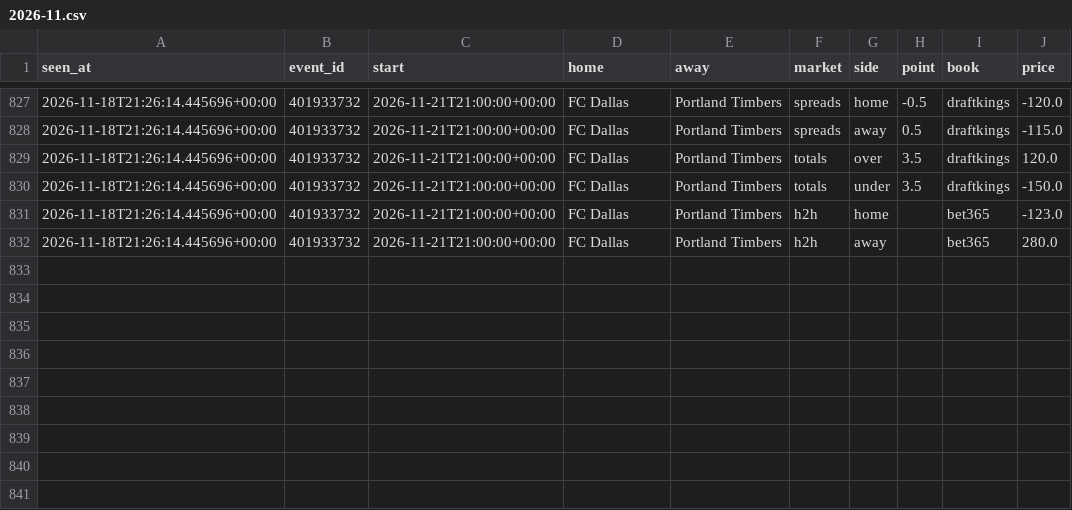
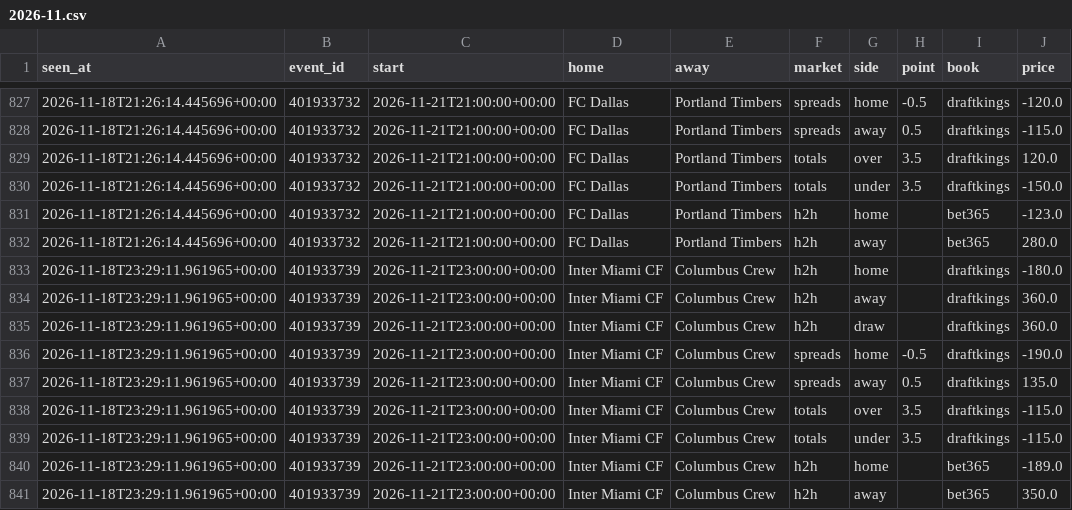
Before and after one commit to tdrey10/sports, a CSV file: data/odds/mls/2026-11.csv, drawn as a sheet; only a part is shown, gaps mark what is left out; the diff names each change by its address in the sheet, - before the commit and + after, or states it on an @@ line.

```diff
--- a/data/odds/mls/2026-11.csv
+++ b/data/odds/mls/2026-11.csv
+row 833: 2026-11-18T23:29:11.961965+00:00 | 401933739 | 2026-11-21T23:00:00+00:00 | Inter Miami CF | Columbus Crew | h2h | home |  | draftkings | -180.0
+row 834: 2026-11-18T23:29:11.961965+00:00 | 401933739 | 2026-11-21T23:00:00+00:00 | Inter Miami CF | Columbus Crew | h2h | away |  | draftkings | 360.0
+row 835: 2026-11-18T23:29:11.961965+00:00 | 401933739 | 2026-11-21T23:00:00+00:00 | Inter Miami CF | Columbus Crew | h2h | draw |  | draftkings | 360.0
+row 836: 2026-11-18T23:29:11.961965+00:00 | 401933739 | 2026-11-21T23:00:00+00:00 | Inter Miami CF | Columbus Crew | spreads | home | -0.5 | draftkings | -190.0
+row 837: 2026-11-18T23:29:11.961965+00:00 | 401933739 | 2026-11-21T23:00:00+00:00 | Inter Miami CF | Columbus Crew | spreads | away | 0.5 | draftkings | 135.0
+row 838: 2026-11-18T23:29:11.961965+00:00 | 401933739 | 2026-11-21T23:00:00+00:00 | Inter Miami CF | Columbus Crew | totals | over | 3.5 | draftkings | -115.0
+row 839: 2026-11-18T23:29:11.961965+00:00 | 401933739 | 2026-11-21T23:00:00+00:00 | Inter Miami CF | Columbus Crew | totals | under | 3.5 | draftkings | -115.0
+row 840: 2026-11-18T23:29:11.961965+00:00 | 401933739 | 2026-11-21T23:00:00+00:00 | Inter Miami CF | Columbus Crew | h2h | home |  | bet365 | -189.0
+row 841: 2026-11-18T23:29:11.961965+00:00 | 401933739 | 2026-11-21T23:00:00+00:00 | Inter Miami CF | Columbus Crew | h2h | away |  | bet365 | 350.0
```
Also changed, not shown: data/injuries/nba/2026-11.csv, data/odds/ligue1/2026-11.csv, 16 other files.
